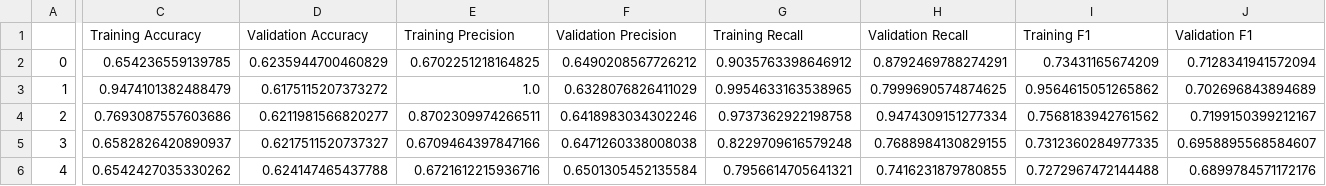
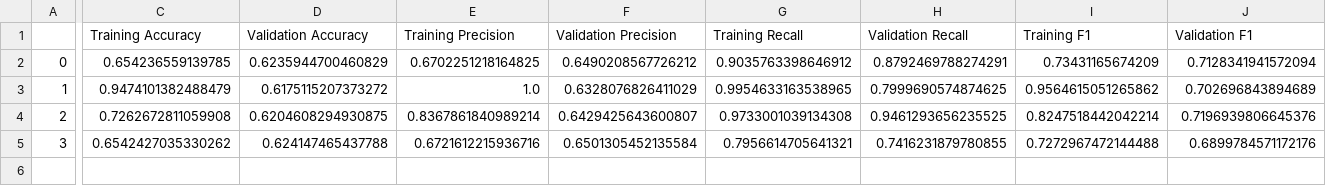
Before and after one commit to parminpatel28/MSCI-446-Project, a CSV file: csvs/rolling_average_10_day_results.csv, drawn as a sheet; only a part is shown, gaps mark what is left out; removed rows and columns are numbered as before the commit, all else as after; rows hold the shown columns only; the diff covers the shown part only; the diff names each change by its address in the sheet, - before the commit and + after, or states it on an @@ line.

Commit message:
updating result csv files

```diff
--- a/csvs/rolling_average_10_day_results.csv
+++ b/csvs/rolling_average_10_day_results.csv
-C4 (Training Accuracy): 0.7693087557603686
+C4 (Training Accuracy): 0.7262672811059908
-D4 (Validation Accuracy): 0.6211981566820277
+D4 (Validation Accuracy): 0.6204608294930875
-E4 (Training Precision): 0.8702309974266511
+E4 (Training Precision): 0.8367861840989214
-F4 (Validation Precision): 0.6418983034302246
+F4 (Validation Precision): 0.6429425643600807
-G4 (Training Recall): 0.9737362922198758
+G4 (Training Recall): 0.9733001039134308
-H4 (Validation Recall): 0.9474309151277334
+H4 (Validation Recall): 0.9461293656235525
-I4 (Training F1): 0.7568183942761562
+I4 (Training F1): 0.8247518442042214
-J4 (Validation F1): 0.7199150399212167
+J4 (Validation F1): 0.7196939806645376
-row 5: 3 | 0.6582826420890937 | 0.6217511520737327 | 0.6709464397847166 | 0.6471260338008038 | 0.8229709616579248 | 0.7688984130829155 | 0.7312360284977335 | 0.6958895568584607
-A5: 4
+A5: 3
```
Also changed, not shown: 2 edited cells elsewhere in this file, csvs/cominbation_df_results.csv, csvs/rolling_average_5_day_results.csv.
